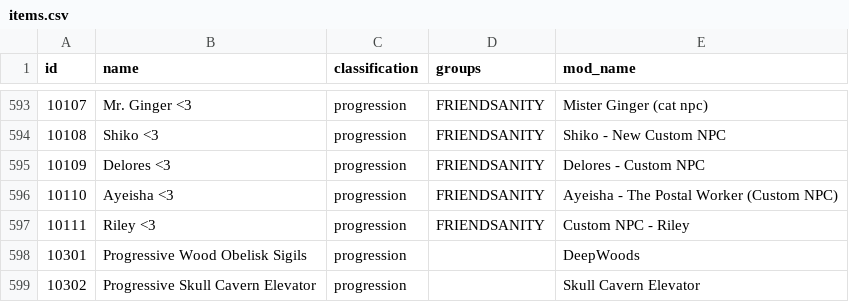
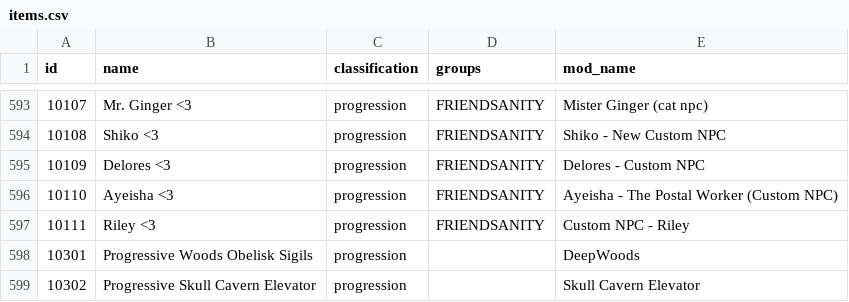
Before and after one commit to dowlle/ctr-archipelago-apworld, a CSV file: worlds/stardew_valley/data/items.csv, drawn as a sheet; only a part is shown, gaps mark what is left out.

Commit message:
Stardew Valley: Fix typo with woods obelisk item (#2015)
Co-authored-by: Witchybun <elnendil@gmail.com>

```diff
--- a/worlds/stardew_valley/data/items.csv
+++ b/worlds/stardew_valley/data/items.csv
@@ -597,3 +597,3 @@ id,name,classification,groups,mod_name
 10111,Riley <3,progression,FRIENDSANITY,Custom NPC - Riley
-10301,Progressive Wood Obelisk Sigils,progression,,DeepWoods
+10301,Progressive Woods Obelisk Sigils,progression,,DeepWoods
 10302,Progressive Skull Cavern Elevator,progression,,Skull Cavern Elevator
```
Also changed, not shown: 2 other files.
